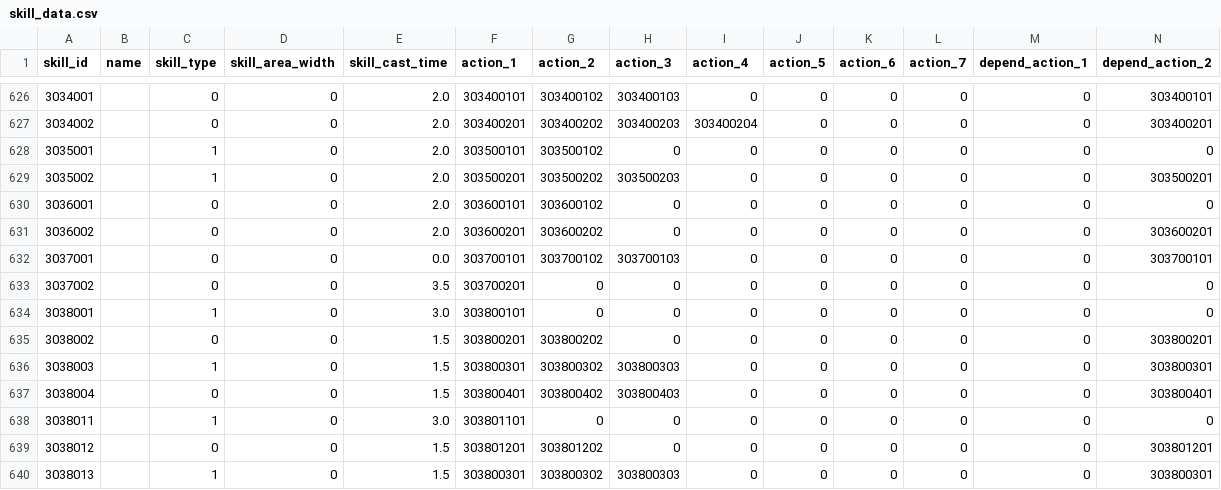
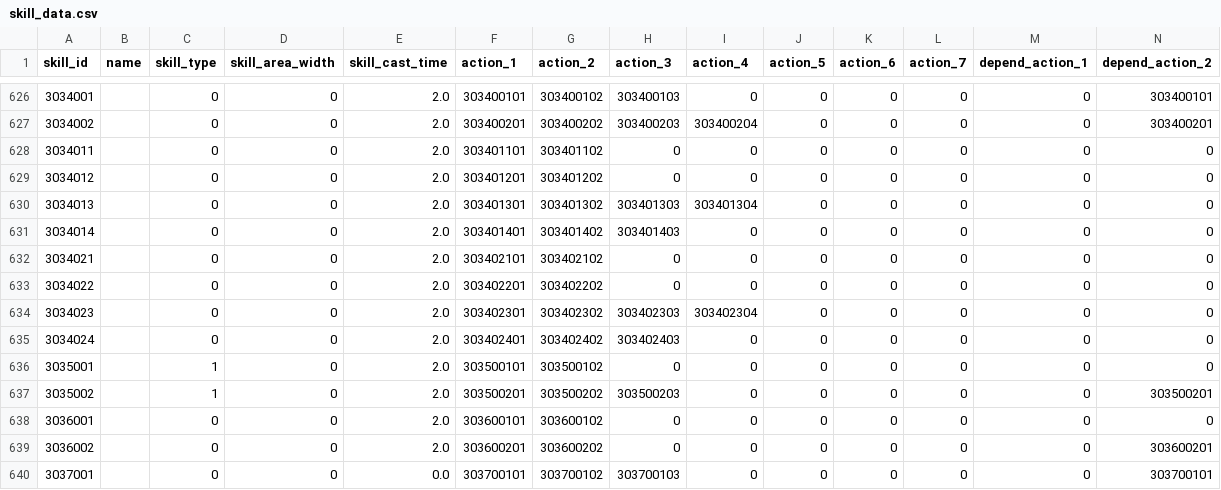
Before and after one commit to FabulousCupcake/en_redive_master_db_diff, a CSV file: skill_data.csv, drawn as a sheet; only a part is shown, gaps mark what is left out; the shorter side is filled out with more unchanged rows; rows hold the shown columns only; the diff names each change by its address in the sheet, - before the commit and + after, or states it on an @@ line.

```diff
--- a/skill_data.csv
+++ b/skill_data.csv
+row 628: 3034011 |  | 0 | 0 | 2.0 | 303401101 | 303401102 | 0 | 0 | 0 | 0 | 0 | 0 | 0
+row 629: 3034012 |  | 0 | 0 | 2.0 | 303401201 | 303401202 | 0 | 0 | 0 | 0 | 0 | 0 | 0
+row 630: 3034013 |  | 0 | 0 | 2.0 | 303401301 | 303401302 | 303401303 | 303401304 | 0 | 0 | 0 | 0 | 0
+row 631: 3034014 |  | 0 | 0 | 2.0 | 303401401 | 303401402 | 303401403 | 0 | 0 | 0 | 0 | 0 | 0
+row 632: 3034021 |  | 0 | 0 | 2.0 | 303402101 | 303402102 | 0 | 0 | 0 | 0 | 0 | 0 | 0
+row 633: 3034022 |  | 0 | 0 | 2.0 | 303402201 | 303402202 | 0 | 0 | 0 | 0 | 0 | 0 | 0
+row 634: 3034023 |  | 0 | 0 | 2.0 | 303402301 | 303402302 | 303402303 | 303402304 | 0 | 0 | 0 | 0 | 0
+row 635: 3034024 |  | 0 | 0 | 2.0 | 303402401 | 303402402 | 303402403 | 0 | 0 | 0 | 0 | 0 | 0
```
Also changed, not shown: tower_quest_data.csv, tower_quest_fix_reward_group.csv, 16 other files.
